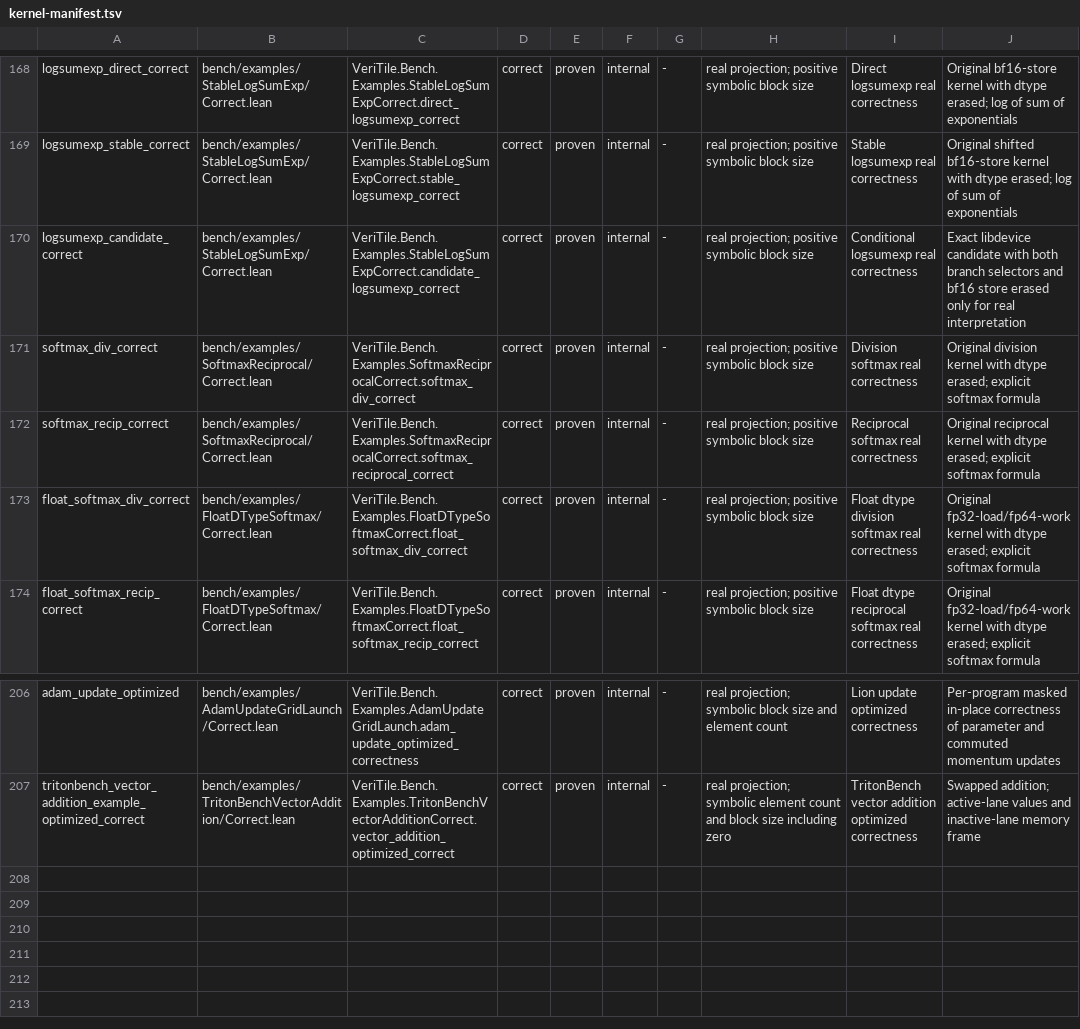
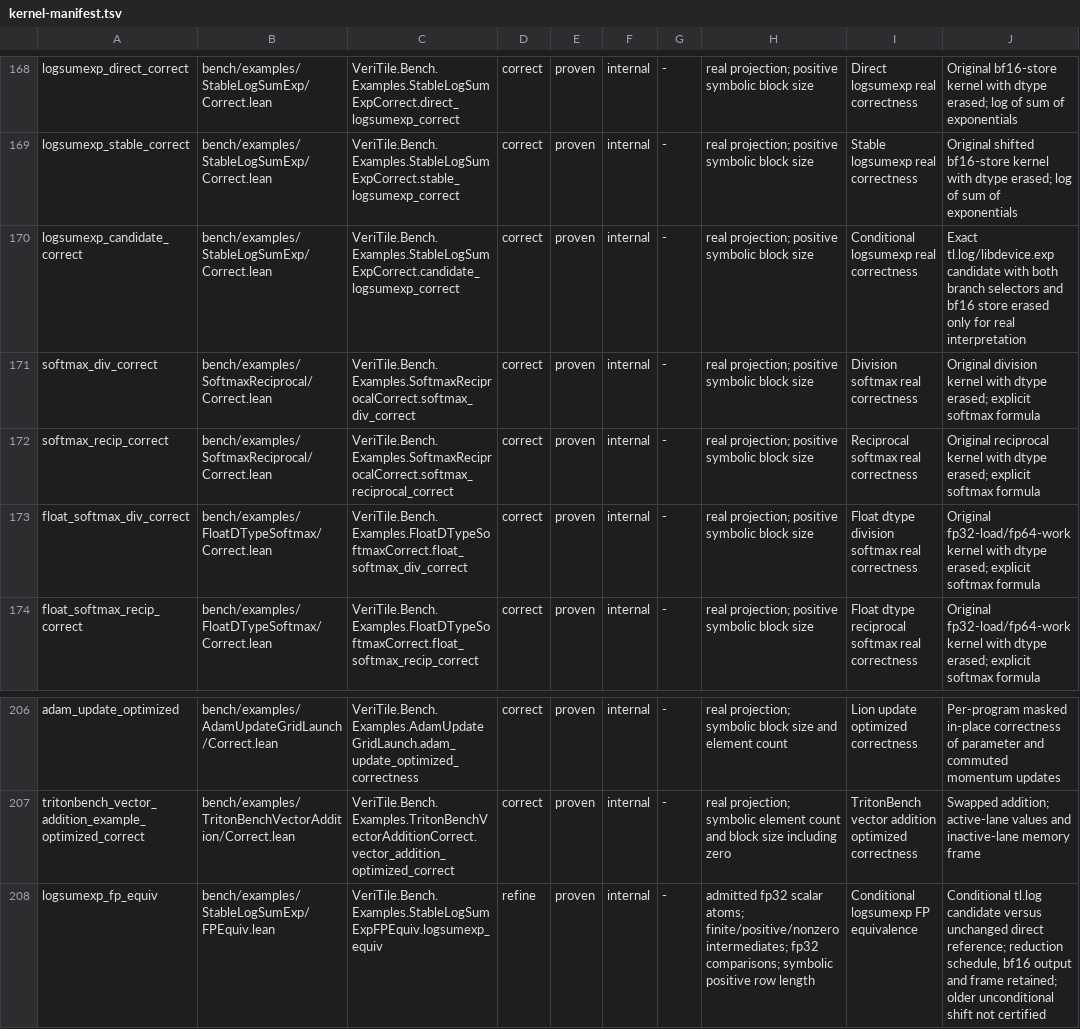
Before and after one commit to Lizn-zn/VeriTile, a TSV file: scripts/kernel-manifest.tsv, drawn as a sheet; only a part is shown, gaps mark what is left out.

Commit message:
Unify log rewrite names and prove conditional logsumexp

```diff
--- a/scripts/kernel-manifest.tsv
+++ b/scripts/kernel-manifest.tsv
@@ -169,3 +169,3 @@ logsumexp_direct_correct	bench/examples/StableLogSumExp/Correct.lean	VeriTile.Be
 logsumexp_stable_correct	bench/examples/StableLogSumExp/Correct.lean	VeriTile.Bench.Examples.StableLogSumExpCorrect.stable_logsumexp_correct	correct	proven	internal	-	real projection; positive symbolic block size	Stable logsumexp real correctness	Original shifted bf16-store kernel with dtype erased; log of sum of exponentials
-logsumexp_candidate_correct	bench/examples/StableLogSumExp/Correct.lean	VeriTile.Bench.Examples.StableLogSumExpCorrect.candidate_logsumexp_correct	correct	proven	internal	-	real projection; positive symbolic block size	Conditional logsumexp real correctness	Exact libdevice candidate with both branch selectors and bf16 store erased only for real interpretation
+logsumexp_candidate_correct	bench/examples/StableLogSumExp/Correct.lean	VeriTile.Bench.Examples.StableLogSumExpCorrect.candidate_logsumexp_correct	correct	proven	internal	-	real projection; positive symbolic block size	Conditional logsumexp real correctness	Exact tl.log/libdevice.exp candidate with both branch selectors and bf16 store erased only for real interpretation
 softmax_div_correct	bench/examples/SoftmaxReciprocal/Correct.lean	VeriTile.Bench.Examples.SoftmaxReciprocalCorrect.softmax_div_correct	correct	proven	internal	-	real projection; positive symbolic block size	Division softmax real correctness	Original division kernel with dtype erased; explicit softmax formula
@@ -207 +207,2 @@ adam_update_optimized	bench/examples/AdamUpdateGridLaunch/Correct.lean	VeriTile.
 tritonbench_vector_addition_example_optimized_correct	bench/examples/TritonBenchVectorAddition/Correct.lean	VeriTile.Bench.Examples.TritonBenchVectorAdditionCorrect.vector_addition_optimized_correct	correct	proven	internal	-	real projection; symbolic element count and block size including zero	TritonBench vector addition optimized correctness	Swapped addition; active-lane values and inactive-lane memory frame
+logsumexp_fp_equiv	bench/examples/StableLogSumExp/FPEquiv.lean	VeriTile.Bench.Examples.StableLogSumExpFPEquiv.logsumexp_equiv	refine	proven	internal	-	admitted fp32 scalar atoms; finite/positive/nonzero intermediates; fp32 comparisons; symbolic positive row length	Conditional logsumexp FP equivalence	Conditional tl.log candidate versus unchanged direct reference; reduction schedule, bf16 output and frame retained; older unconditional shift not certified
```
Also changed, not shown: 22 other files.
